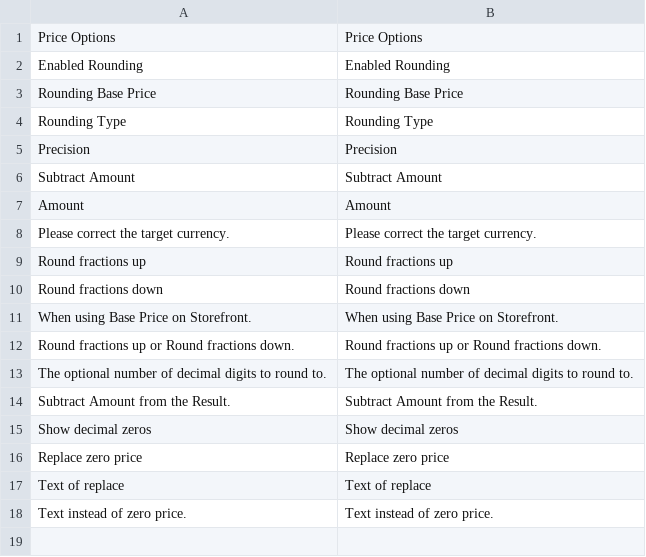
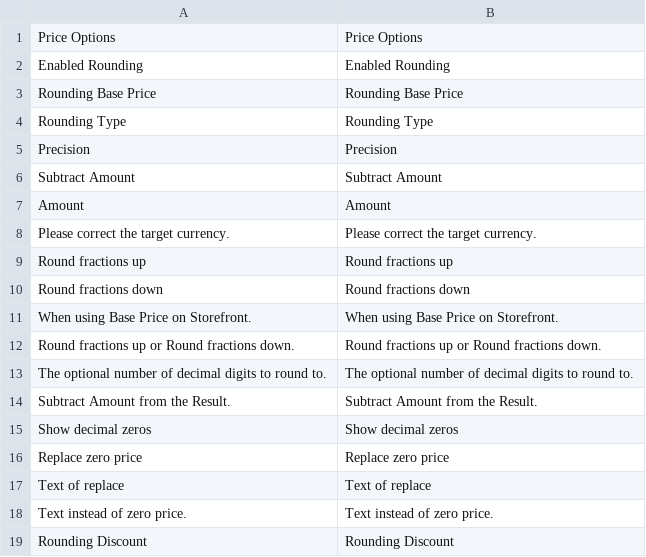
Before and after one commit to karliuka/m2.Price, a CSV file: i18n/en_US.csv, drawn as a sheet; the diff names each change by its address in the sheet, - before the commit and + after, or states it on an @@ line.

Commit message:
i18n

```diff
--- a/i18n/en_US.csv
+++ b/i18n/en_US.csv
+row 19: Rounding Discount | Rounding Discount
```
